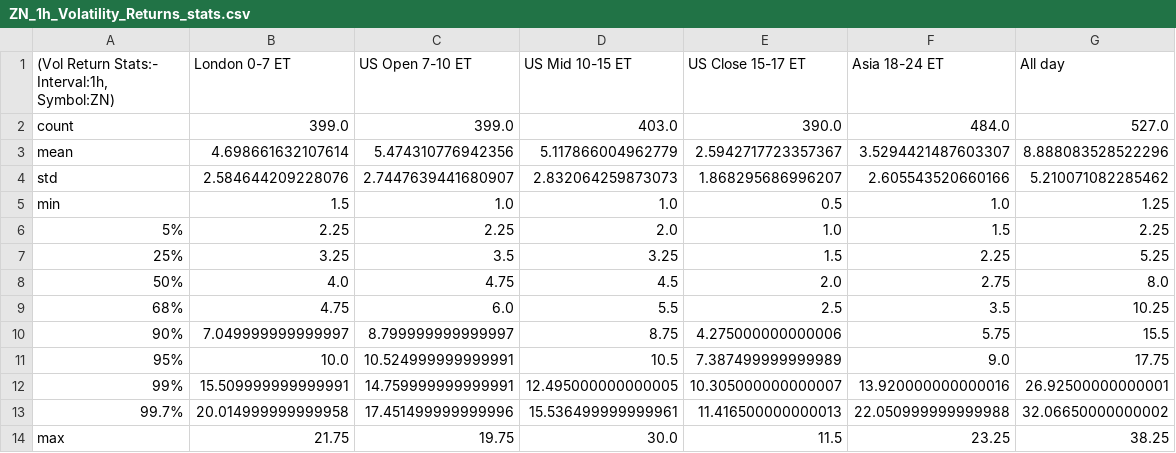
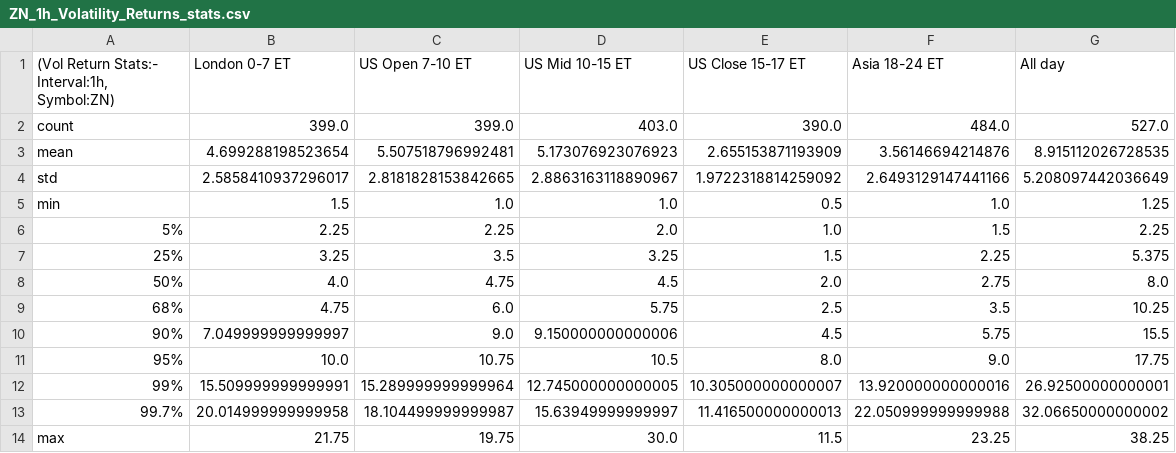
Before and after one commit to krishanggupta/MarketAnalysis, a CSV file: Intraday_data_files_stats_and_plots_folder/ZN_1h_Volatility_Returns_stats.csv, drawn as a sheet.

```diff
--- a/Intraday_data_files_stats_and_plots_folder/ZN_1h_Volatility_Returns_stats.csv
+++ b/Intraday_data_files_stats_and_plots_folder/ZN_1h_Volatility_Returns_stats.csv
@@ -2,13 +2,13 @@
 count,399.0,399.0,403.0,390.0,484.0,527.0
-mean,4.698661632107614,5.474310776942356,5.117866004962779,2.5942717723357367,3.5294421487603307,8.888083528522296
-std,2.584644209228076,2.7447639441680907,2.832064259873073,1.868295686996207,2.605543520660166,5.210071082285462
+mean,4.699288198523654,5.507518796992481,5.173076923076923,2.655153871193909,3.56146694214876,8.915112026728535
+std,2.5858410937296017,2.8181828153842665,2.8863163118890967,1.9722318814259092,2.6493129147441166,5.208097442036649
 min,1.5,1.0,1.0,0.5,1.0,1.25
 5%,2.25,2.25,2.0,1.0,1.5,2.25
-25%,3.25,3.5,3.25,1.5,2.25,5.25
+25%,3.25,3.5,3.25,1.5,2.25,5.375
 50%,4.0,4.75,4.5,2.0,2.75,8.0
-68%,4.75,6.0,5.5,2.5,3.5,10.25
-90%,7.049999999999997,8.799999999999997,8.75,4.275000000000006,5.75,15.5
-95%,10.0,10.524999999999991,10.5,7.387499999999989,9.0,17.75
-99%,15.509999999999991,14.759999999999991,12.495000000000005,10.305000000000007,13.920000000000016,26.92500000000001
-99.7%,20.014999999999958,17.451499999999996,15.536499999999961,11.416500000000013,22.050999999999988,32.06650000000002
+68%,4.75,6.0,5.75,2.5,3.5,10.25
+90%,7.049999999999997,9.0,9.150000000000006,4.5,5.75,15.5
+95%,10.0,10.75,10.5,8.0,9.0,17.75
+99%,15.509999999999991,15.289999999999964,12.745000000000005,10.305000000000007,13.920000000000016,26.92500000000001
+99.7%,20.014999999999958,18.104499999999987,15.63949999999997,11.416500000000013,22.050999999999988,32.06650000000002
 max,21.75,19.75,30.0,11.5,23.25,38.25
```
Also changed, not shown: Intraday_data_files_stats_and_plots_folder/All_day_latest_custom_days_Volatility_Returns_1h_ZN.csv, Intraday_data_files_stats_and_plots_folder/Asia_18-24_ET_latest_custom_days_Volatility_Returns_1h_ZN.csv, 24 other files.
